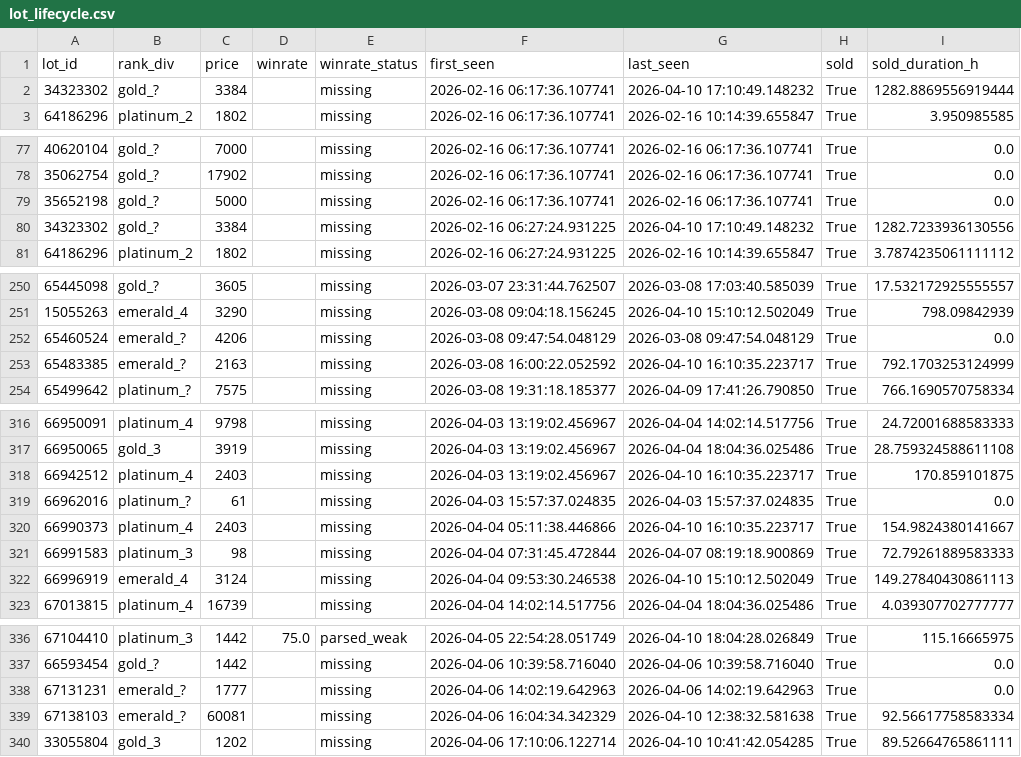
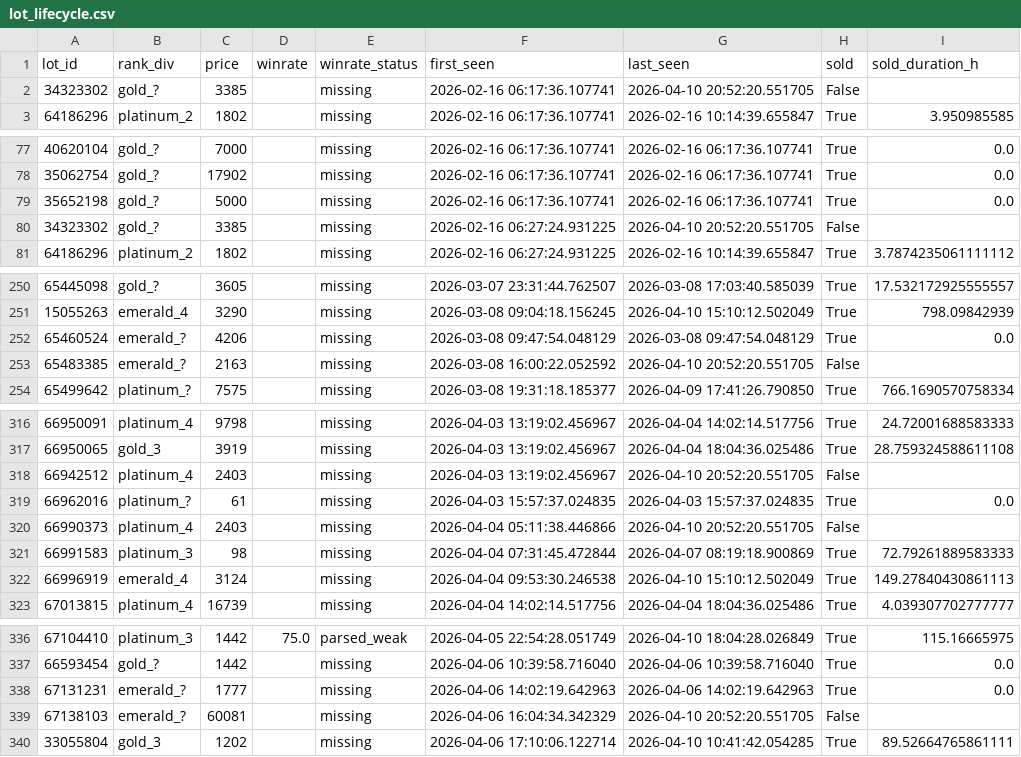
Before and after one commit to bel1k66/funpay-tracker, a CSV file: lot_lifecycle.csv, drawn as a sheet; only a part is shown, gaps mark what is left out; the diff covers the shown part only.

```diff
--- a/lot_lifecycle.csv
+++ b/lot_lifecycle.csv
@@ -1,3 +1,3 @@
 lot_id,rank_div,price,winrate,winrate_status,first_seen,last_seen,sold,sold_duration_h
-34323302,gold_?,3384,,missing,2026-02-16 06:17:36.107741,2026-04-10 17:10:49.148232,True,1282.8869556919444
+34323302,gold_?,3385,,missing,2026-02-16 06:17:36.107741,2026-04-10 20:52:20.551705,False,
 64186296,platinum_2,1802,,missing,2026-02-16 06:17:36.107741,2026-02-16 10:14:39.655847,True,3.950985585
@@ -79,3 +79,3 @@ lot_id,rank_div,price,winrate,winrate_status,first_seen,last_seen,sold,sold_dura
 35652198,gold_?,5000,,missing,2026-02-16 06:17:36.107741,2026-02-16 06:17:36.107741,True,0.0
-34323302,gold_?,3384,,missing,2026-02-16 06:27:24.931225,2026-04-10 17:10:49.148232,True,1282.7233936130556
+34323302,gold_?,3385,,missing,2026-02-16 06:27:24.931225,2026-04-10 20:52:20.551705,False,
 64186296,platinum_2,1802,,missing,2026-02-16 06:27:24.931225,2026-02-16 10:14:39.655847,True,3.7874235061111112
@@ -252,3 +252,3 @@ lot_id,rank_div,price,winrate,winrate_status,first_seen,last_seen,sold,sold_dura
 65460524,emerald_?,4206,,missing,2026-03-08 09:47:54.048129,2026-03-08 09:47:54.048129,True,0.0
-65483385,emerald_?,2163,,missing,2026-03-08 16:00:22.052592,2026-04-10 16:10:35.223717,True,792.1703253124999
+65483385,emerald_?,2163,,missing,2026-03-08 16:00:22.052592,2026-04-10 20:52:20.551705,False,
 65499642,platinum_?,7575,,missing,2026-03-08 19:31:18.185377,2026-04-09 17:41:26.790850,True,766.1690570758334
@@ -317,5 +317,5 @@ lot_id,rank_div,price,winrate,winrate_status,first_seen,last_seen,sold,sold_dura
 66950065,gold_3,3919,,missing,2026-04-03 13:19:02.456967,2026-04-04 18:04:36.025486,True,28.759324588611108
-66942512,platinum_4,2403,,missing,2026-04-03 13:19:02.456967,2026-04-10 16:10:35.223717,True,170.859101875
+66942512,platinum_4,2403,,missing,2026-04-03 13:19:02.456967,2026-04-10 20:52:20.551705,False,
 66962016,platinum_?,61,,missing,2026-04-03 15:57:37.024835,2026-04-03 15:57:37.024835,True,0.0
-66990373,platinum_4,2403,,missing,2026-04-04 05:11:38.446866,2026-04-10 16:10:35.223717,True,154.9824380141667
+66990373,platinum_4,2403,,missing,2026-04-04 05:11:38.446866,2026-04-10 20:52:20.551705,False,
 66991583,platinum_3,98,,missing,2026-04-04 07:31:45.472844,2026-04-07 08:19:18.900869,True,72.79261889583333
@@ -338,3 +338,3 @@ lot_id,rank_div,price,winrate,winrate_status,first_seen,last_seen,sold,sold_dura
 67131231,emerald_?,1777,,missing,2026-04-06 14:02:19.642963,2026-04-06 14:02:19.642963,True,0.0
-67138103,emerald_?,60081,,missing,2026-04-06 16:04:34.342329,2026-04-10 12:38:32.581638,True,92.56617758583334
+67138103,emerald_?,60081,,missing,2026-04-06 16:04:34.342329,2026-04-10 20:52:20.551705,False,
 33055804,gold_3,1202,,missing,2026-04-06 17:10:06.122714,2026-04-10 10:41:42.054285,True,89.52664765861111
```
Also changed, not shown: 26 edited cells elsewhere in this file.
